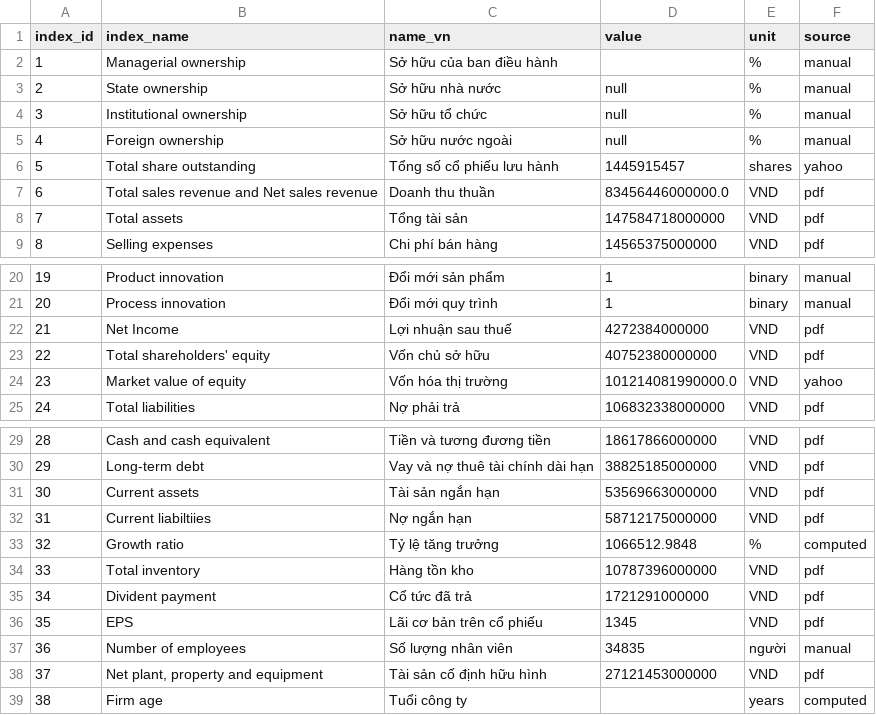
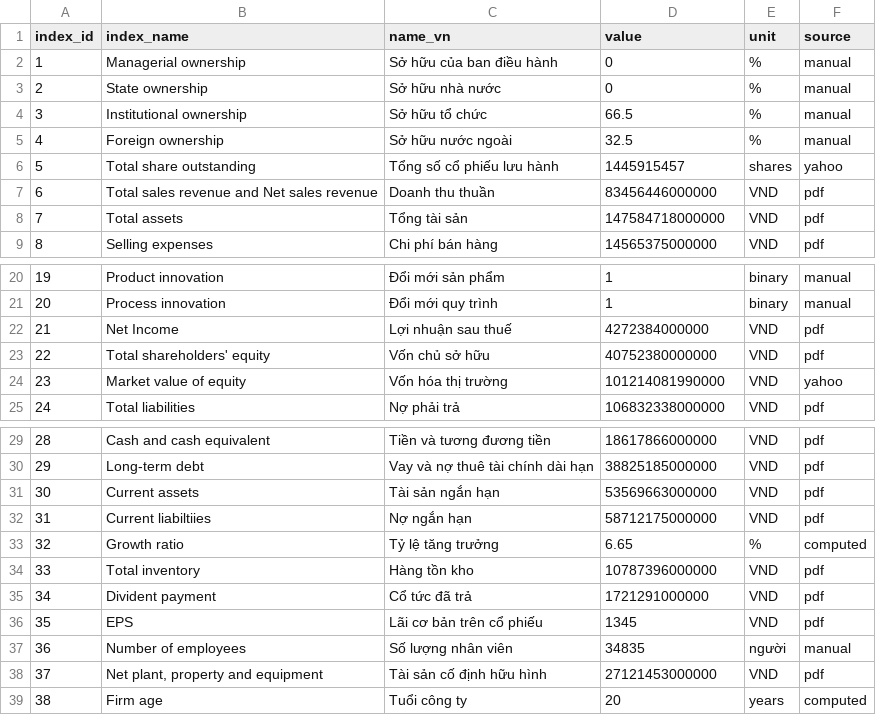
Before and after one commit to gianghoangson/Data-Analysis-Database, a CSV file: finance38/data/result/MSN_2024_result.csv, drawn as a sheet; only a part is shown, gaps mark what is left out.

Commit message:
Update MSN_2024_result.csv with new values

```diff
--- a/finance38/data/result/MSN_2024_result.csv
+++ b/finance38/data/result/MSN_2024_result.csv
@@ -1,8 +1,8 @@
 index_id,index_name,name_vn,value,unit,source
-1,Managerial ownership,Sở hữu của ban điều hành,,%,manual
-2,State ownership,Sở hữu nhà nước,null,%,manual
-3,Institutional ownership,Sở hữu tổ chức,null,%,manual
-4,Foreign ownership,Sở hữu nước ngoài,null,%,manual
+1,Managerial ownership,Sở hữu của ban điều hành,0,%,manual
+2,State ownership,Sở hữu nhà nước,0,%,manual
+3,Institutional ownership,Sở hữu tổ chức,66.5,%,manual
+4,Foreign ownership,Sở hữu nước ngoài,32.5,%,manual
 5,Total share outstanding,Tổng số cổ phiếu lưu hành,1445915457,shares,yahoo
-6,Total sales revenue and Net sales revenue,Doanh thu thuần,83456446000000.0,VND,pdf
+6,Total sales revenue and Net sales revenue,Doanh thu thuần,83456446000000,VND,pdf
 7,Total assets,Tổng tài sản,147584718000000,VND,pdf
@@ -23,3 +23,3 @@
 22,Total shareholders' equity,Vốn chủ sở hữu,40752380000000,VND,pdf
-23,Market value of equity,Vốn hóa thị trường,101214081990000.0,VND,yahoo
+23,Market value of equity,Vốn hóa thị trường,101214081990000,VND,yahoo
 24,Total liabilities,Nợ phải trả,106832338000000,VND,pdf
@@ -32,3 +32,3 @@
 31,Current liabiltiies,Nợ ngắn hạn,58712175000000,VND,pdf
-32,Growth ratio,Tỷ lệ tăng trưởng,1066512.9848,%,computed
+32,Growth ratio,Tỷ lệ tăng trưởng,6.65,%,computed
 33,Total inventory,Hàng tồn kho,10787396000000,VND,pdf
@@ -38,2 +38,2 @@
 37,"Net plant, property and equipment",Tài sản cố định hữu hình,27121453000000,VND,pdf
-38,Firm age,Tuổi công ty,,years,computed
+38,Firm age,Tuổi công ty,20,years,computed
```
